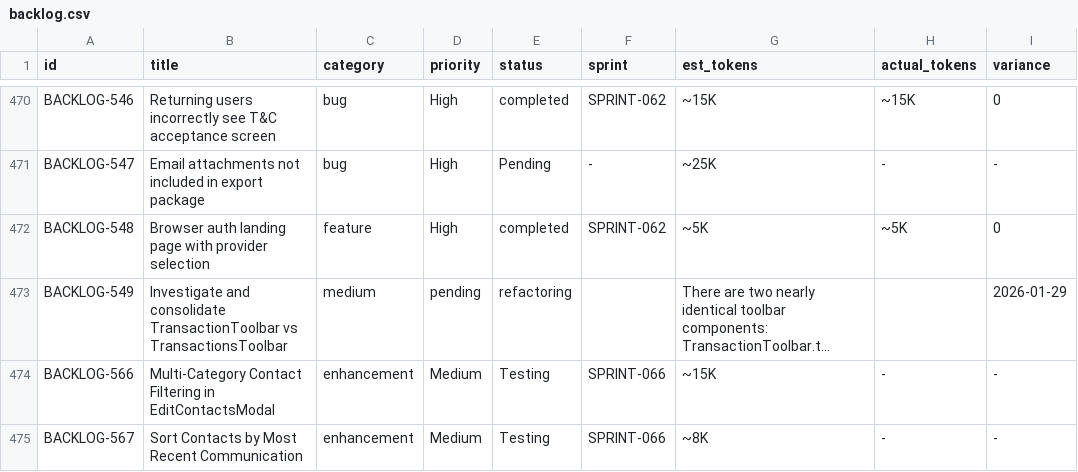
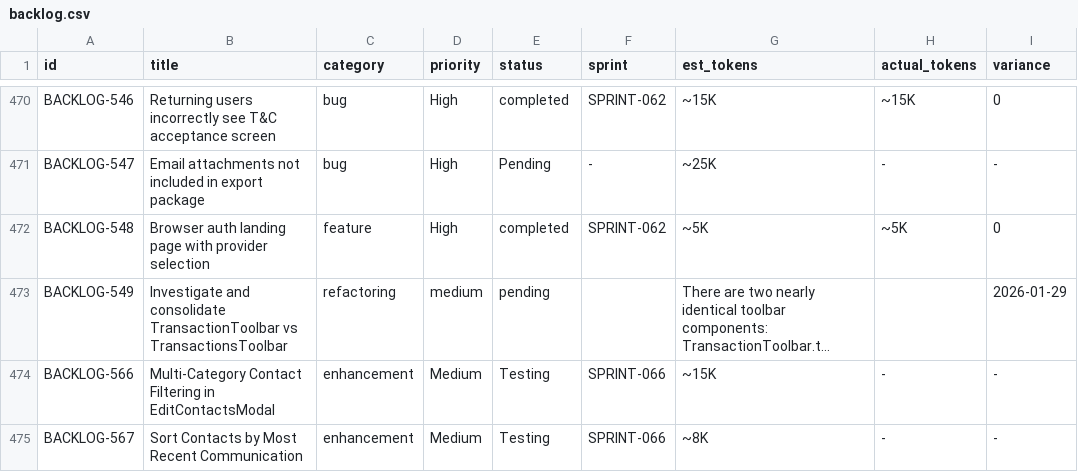
Before and after one commit to 5hdaniel/Mad, a CSV file: .claude/plans/backlog/data/backlog.csv, drawn as a sheet; only a part is shown, gaps mark what is left out; long unchanged cells end in …; the diff names each change by its address in the sheet, - before the commit and + after, or states it on an @@ line.

```diff
--- a/.claude/plans/backlog/data/backlog.csv
+++ b/.claude/plans/backlog/data/backlog.csv
-C473 (category): medium
+C473 (category): refactoring
-D473 (priority): pending
+D473 (priority): medium
-E473 (status): refactoring
+E473 (status): pending
```
Also changed, not shown: .claude/plans/backlog/data/sprints.csv, 1 other file.
